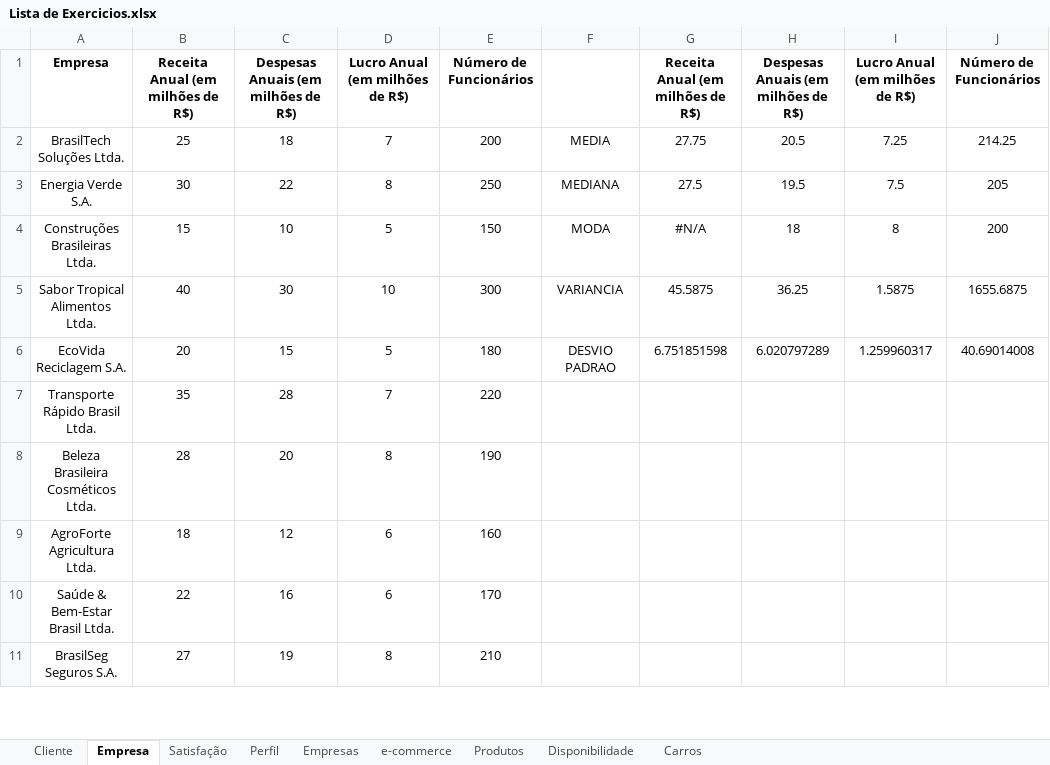
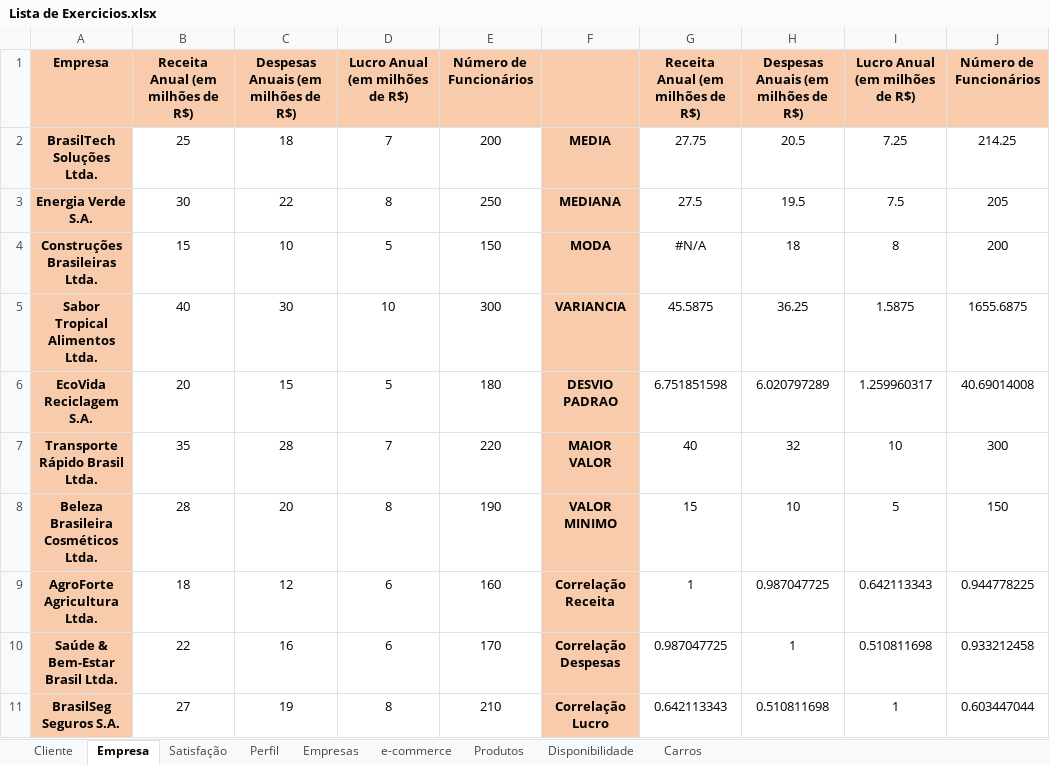
Before and after one commit to ThiagoDFMaia/Projetos_R, an Excel workbook: estatistica/lista de exercicios/Lista de Exercicios.xlsx, sheet Empresa, drawn as a sheet; only a part is shown; values as stored, in another font and other column widths than the file's, no borders; charts and pictures not drawn; the diff covers the shown part only; the diff names each change by its address in the sheet, - before the commit and + after, or states it on an @@ line.

Commit message:
atualizando exercicio

```diff
--- a/estatistica/lista de exercicios/Lista de Exercicios.xlsx (sheet Empresa)
+++ b/estatistica/lista de exercicios/Lista de Exercicios.xlsx (sheet Empresa)
-A1:J1 fill: none
+A1:J1 fill: #F8CBAD
@@ A2:A11 fill: none → #F8CBAD, bold: off → on @@
-F2:F11 fill: none
+F2:F11 fill: #F8CBAD
-F2:F6 bold: off
+F2:F6 bold: on
-F7: (empty)
+F7: MAIOR VALOR
-G7: (empty)
+G7: 40
-H7: (empty)
+H7: 32
-I7: (empty)
+I7: 10
-J7: (empty)
+J7: 300
-F8: (empty)
+F8: VALOR MINIMO
-G8: (empty)
+G8: 15
-H8: (empty)
+H8: 10
-I8: (empty)
+I8: 5
-J8: (empty)
+J8: 150
-F9: (empty)
+F9: Correlação Receita
-G9: (empty)
+G9: 1
-H9: (empty)
+H9: 0.987047725
-I9: (empty)
+I9: 0.642113343
-J9: (empty)
+J9: 0.944778225
-F10: (empty)
+F10: Correlação Despesas
-G10: (empty)
+G10: 0.987047725
-H10: (empty)
+H10: 1
-I10: (empty)
+I10: 0.510811698
-J10: (empty)
+J10: 0.933212458
-F11: (empty)
+F11: Correlação Lucro
-G11: (empty)
+G11: 0.642113343
-H11: (empty)
+H11: 0.510811698
-I11: (empty)
+I11: 1
-J11: (empty)
+J11: 0.603447044
```
Also changed, not shown: 5 edited cells and cell formats elsewhere in this sheet, sheet Cliente, charts or pictures.
